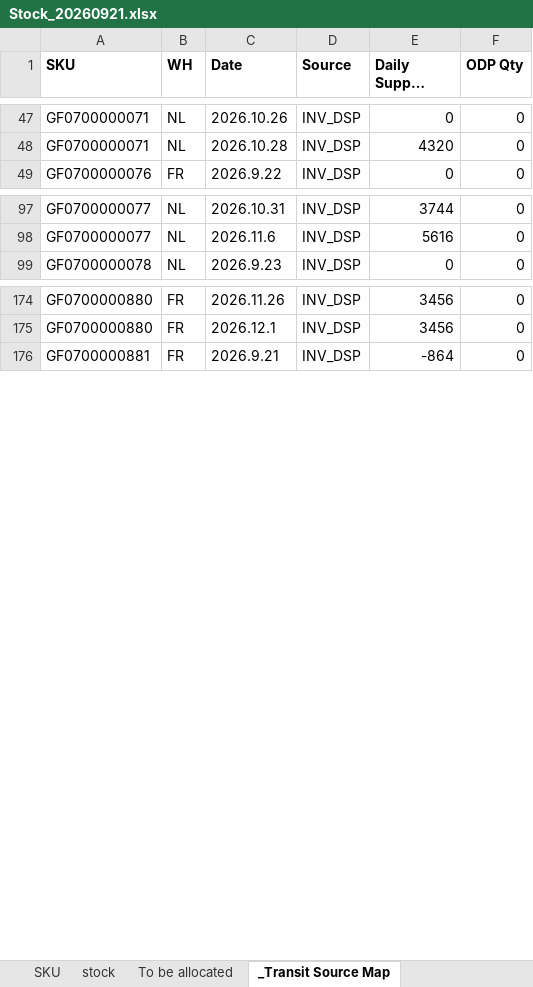
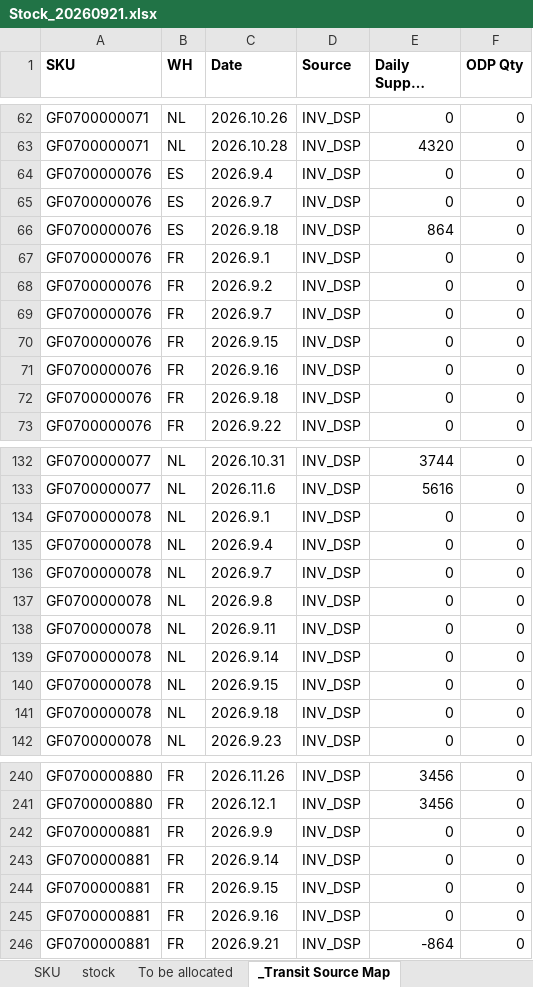
Before and after one commit to hantsuii/EUPV2026, an Excel workbook: Stcok History/Stock_20260921.xlsx, sheet _Transit Source Map, drawn as a sheet; only a part is shown, gaps mark what is left out; long unchanged cells end in …; values as stored, in another font and other column widths than the file's, no borders; the diff covers the shown part only; the diff names each change by its address in the sheet, - before the commit and + after, or states it on an @@ line.

```diff
--- a/Stcok History/Stock_20260921.xlsx (sheet _Transit Source Map)
+++ b/Stcok History/Stock_20260921.xlsx (sheet _Transit Source Map)
+row 64: GF0700000076 | ES | 2026.9.4 | INV_DSP | 0 | 0
+row 65: GF0700000076 | ES | 2026.9.7 | INV_DSP | 0 | 0
+row 66: GF0700000076 | ES | 2026.9.18 | INV_DSP | 864 | 0
+row 67: GF0700000076 | FR | 2026.9.1 | INV_DSP | 0 | 0
+row 68: GF0700000076 | FR | 2026.9.2 | INV_DSP | 0 | 0
+row 69: GF0700000076 | FR | 2026.9.7 | INV_DSP | 0 | 0
+row 70: GF0700000076 | FR | 2026.9.15 | INV_DSP | 0 | 0
+row 71: GF0700000076 | FR | 2026.9.16 | INV_DSP | 0 | 0
+row 72: GF0700000076 | FR | 2026.9.18 | INV_DSP | 0 | 0
+row 134: GF0700000078 | NL | 2026.9.1 | INV_DSP | 0 | 0
+row 135: GF0700000078 | NL | 2026.9.4 | INV_DSP | 0 | 0
+row 136: GF0700000078 | NL | 2026.9.7 | INV_DSP | 0 | 0
+row 137: GF0700000078 | NL | 2026.9.8 | INV_DSP | 0 | 0
+row 138: GF0700000078 | NL | 2026.9.11 | INV_DSP | 0 | 0
+row 139: GF0700000078 | NL | 2026.9.14 | INV_DSP | 0 | 0
+row 140: GF0700000078 | NL | 2026.9.15 | INV_DSP | 0 | 0
+row 141: GF0700000078 | NL | 2026.9.18 | INV_DSP | 0 | 0
+row 242: GF0700000881 | FR | 2026.9.9 | INV_DSP | 0 | 0
+row 243: GF0700000881 | FR | 2026.9.14 | INV_DSP | 0 | 0
+row 244: GF0700000881 | FR | 2026.9.15 | INV_DSP | 0 | 0
+row 245: GF0700000881 | FR | 2026.9.16 | INV_DSP | 0 | 0
```
Also changed, not shown: 143 added rows elsewhere in this sheet, sheet stock.
